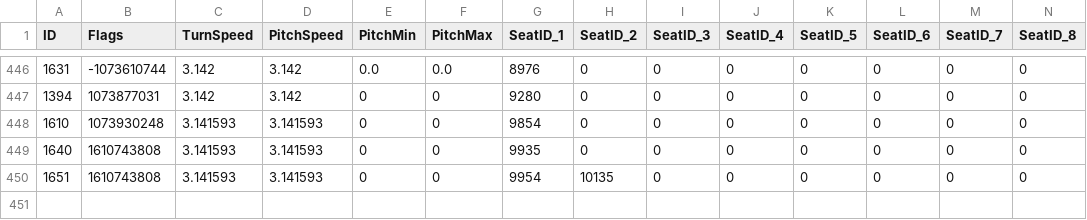
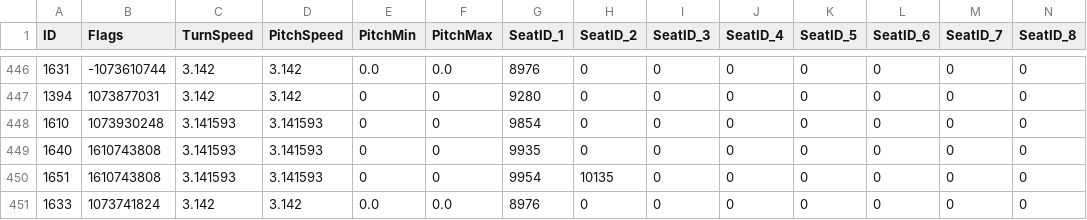
Before and after one commit to darkmord1991/DarkChaos-255, a CSV file: Custom/CSV DBC/Vehicle.csv, drawn as a sheet; only a part is shown, gaps mark what is left out; rows hold the shown columns only; the diff names each change by its address in the sheet, - before the commit and + after, or states it on an @@ line.

```diff
--- a/Custom/CSV DBC/Vehicle.csv
+++ b/Custom/CSV DBC/Vehicle.csv
+row 451: 1633 | 1073741824 | 3.142 | 3.142 | 0.0 | 0.0 | 8976 | 0 | 0 | 0 | 0 | 0 | 0 | 0
```
Also changed, not shown: Custom/CSV DBC/AreaTrigger.csv, 42 other files.
